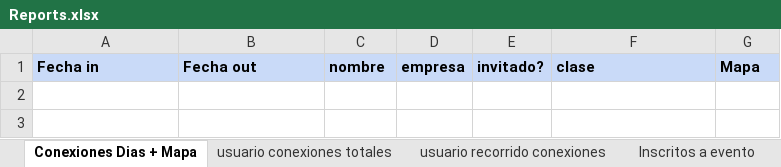
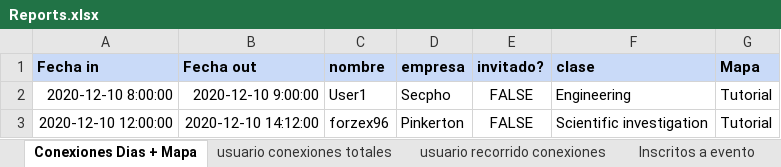
Before and after one commit to JavierCanalesV/Secpholand, an Excel workbook: MyProject2/Content/Excels/Reports.xlsx, sheet Conexiones Dias + Mapa, drawn as a sheet; values as stored, in another font and other column widths than the file's, no borders; the diff names each change by its address in the sheet, - before the commit and + after, or states it on an @@ line.

```diff
--- a/MyProject2/Content/Excels/Reports.xlsx (sheet Conexiones Dias + Mapa)
+++ b/MyProject2/Content/Excels/Reports.xlsx (sheet Conexiones Dias + Mapa)
+row 2: 2020-12-10 8:00:00 | 2020-12-10 9:00:00 | User1 | Secpho | FALSE | Engineering | Tutorial
+row 3: 2020-12-10 12:00:00 | 2020-12-10 14:12:00 | forzex96 | Pinkerton | FALSE | Scientific investigation | Tutorial
```
Also changed, not shown: sheet informe interaccion stand, 1 other file.
